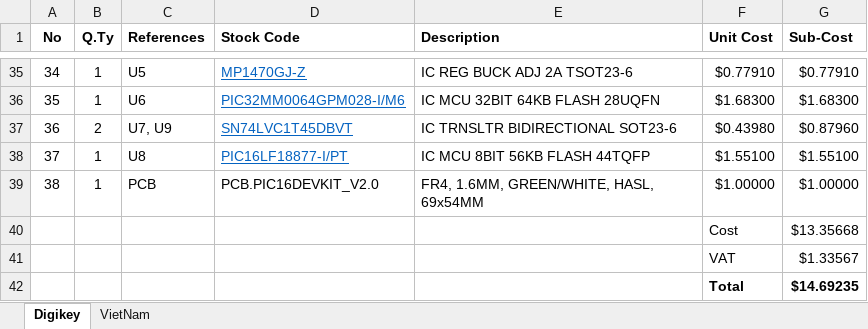
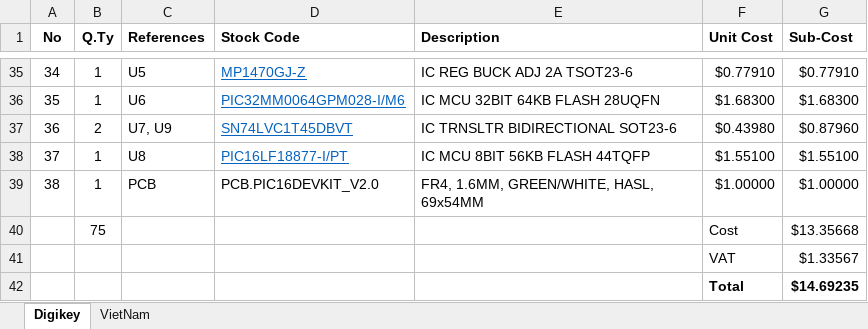
Before and after one commit to sampidevkit/PIC16FDevKit, an Excel workbook: HW/Product/BoM/PIC16DevKit.xlsx, sheet Digikey, drawn as a sheet; only a part is shown, gaps mark what is left out; values as stored, in another font and other column widths than the file's, no borders; the diff names each change by its address in the sheet, - before the commit and + after, or states it on an @@ line.

```diff
--- a/HW/Product/BoM/PIC16DevKit.xlsx (sheet Digikey)
+++ b/HW/Product/BoM/PIC16DevKit.xlsx (sheet Digikey)
-B40 (Q.Ty): (empty)
+B40 (Q.Ty): 75
```
Also changed, not shown: sheet VietNam, 28 other files.
